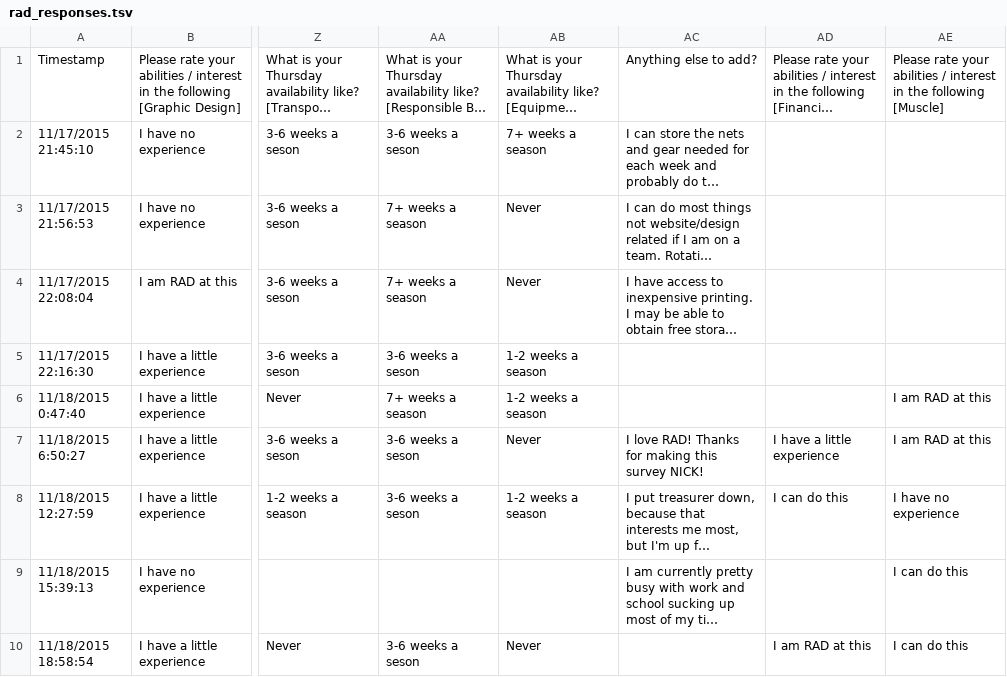
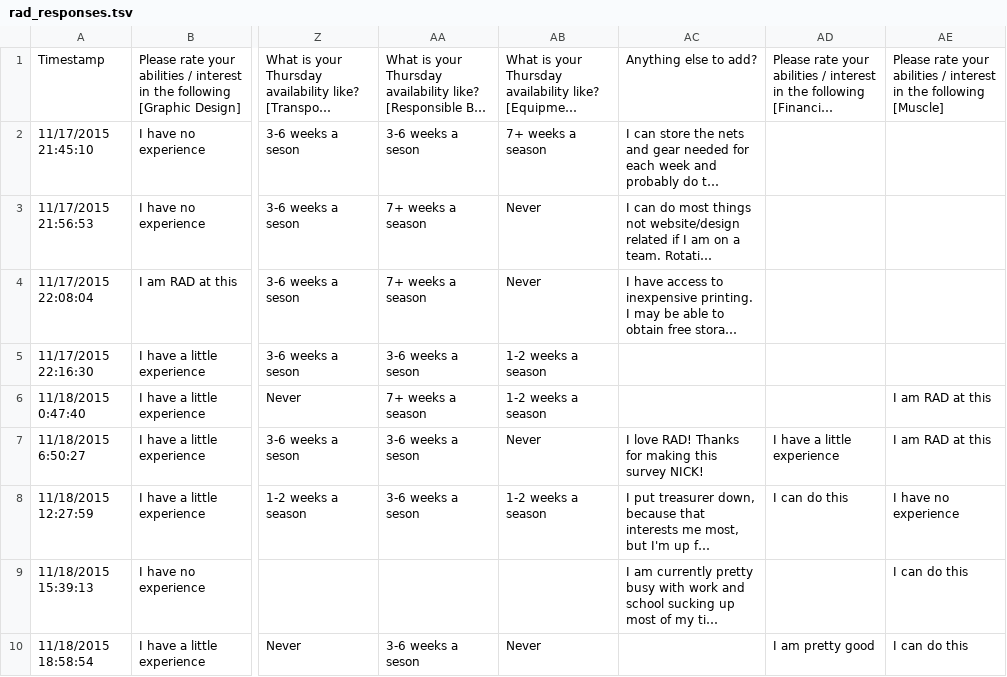
Before and after one commit to nthitz/rad, a TSV file: rad_responses.tsv, drawn as a sheet; only a part is shown, gaps mark what is left out; long unchanged cells end in …; the diff names each change by its address in the sheet, - before the commit and + after, or states it on an @@ line.

Commit message:
oh

```diff
--- a/rad_responses.tsv
+++ b/rad_responses.tsv
-AD10: I am RAD at this
+AD10: I am pretty good
```
